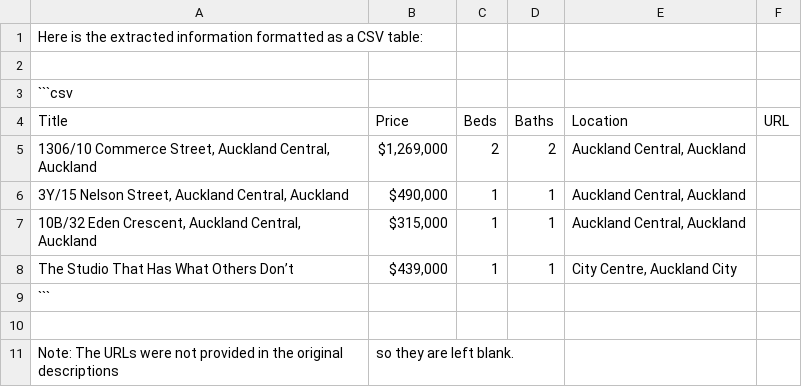
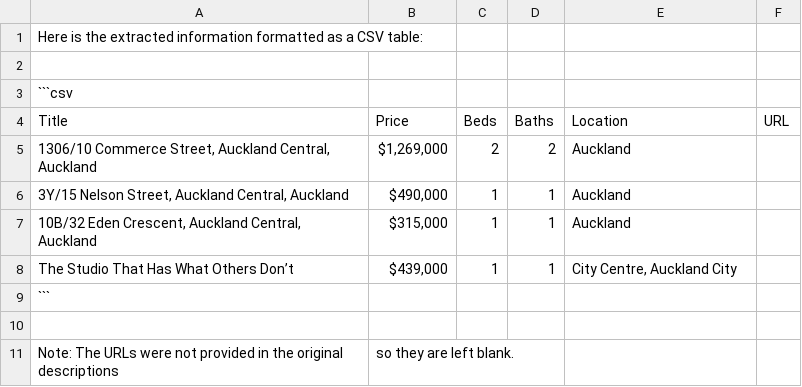
Before and after one commit to martychen888/CrawlerAgent, a CSV file: output/ai_output.csv, drawn as a sheet.

```diff
--- a/output/ai_output.csv
+++ b/output/ai_output.csv
@@ -4,5 +4,5 @@ Here is the extracted information formatted as a CSV table:
 Title,Price,Beds,Baths,Location,URL
-"1306/10 Commerce Street, Auckland Central, Auckland","$1,269,000","2","2","Auckland Central, Auckland",""
-"3Y/15 Nelson Street, Auckland Central, Auckland","$490,000","1","1","Auckland Central, Auckland",""
-"10B/32 Eden Crescent, Auckland Central, Auckland","$315,000","1","1","Auckland Central, Auckland",""
+"1306/10 Commerce Street, Auckland Central, Auckland","$1,269,000","2","2","Auckland",""
+"3Y/15 Nelson Street, Auckland Central, Auckland","$490,000","1","1","Auckland",""
+"10B/32 Eden Crescent, Auckland Central, Auckland","$315,000","1","1","Auckland",""
 "The Studio That Has What Others Don’t","$439,000","1","1","City Centre, Auckland City",""
```
Also changed, not shown: 6 other files.
